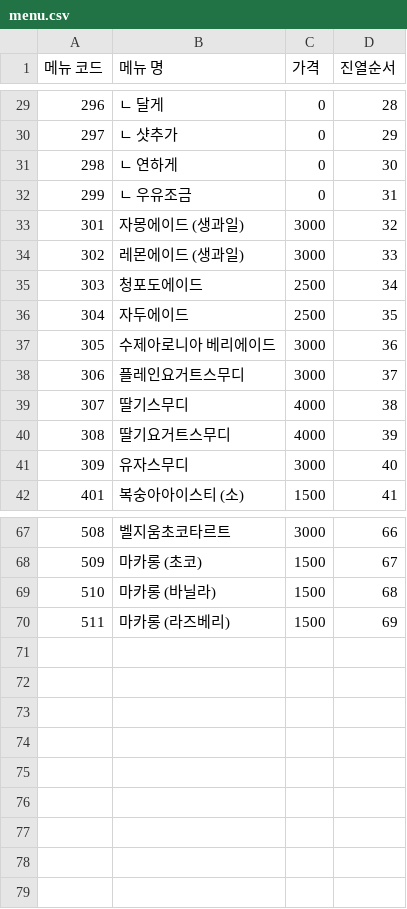
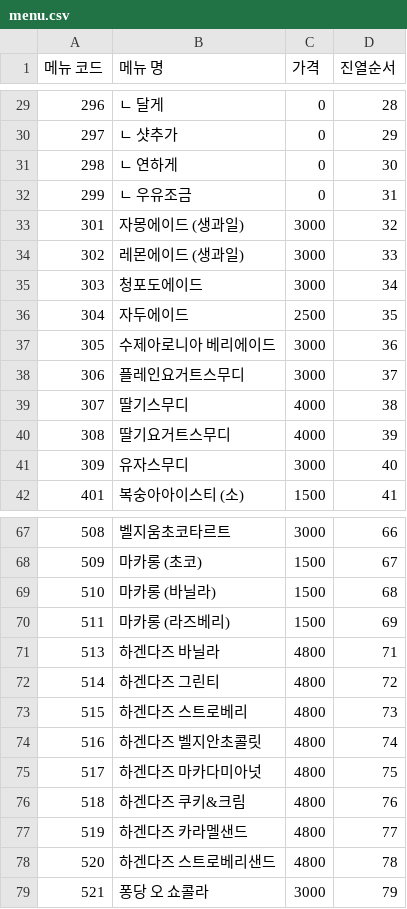
Before and after one commit to SIKU-KR/HolyBean, a CSV file: app/src/main/assets/menu.csv, drawn as a sheet; only a part is shown, gaps mark what is left out.

```diff
--- a/app/src/main/assets/menu.csv
+++ b/app/src/main/assets/menu.csv
@@ -34,3 +34,3 @@
 302,레몬에이드 (생과일),3000,33
-303,청포도에이드,2500,34
+303,청포도에이드,3000,34
 304,자두에이드,2500,35
@@ -70 +70,10 @@
 511,마카롱 (라즈베리),1500,69
+513,하겐다즈 바닐라,4800,71
+514,하겐다즈 그린티,4800,72
+515,하겐다즈 스트로베리,4800,73
+516,하겐다즈 벨지안초콜릿,4800,74
+517,하겐다즈 마카다미아넛,4800,75
+518,하겐다즈 쿠키&크림,4800,76
+519,하겐다즈 카라멜샌드,4800,77
+520,하겐다즈 스트로베리샌드,4800,78
+521,퐁당 오 쇼콜라,3000,79
```
Also changed, not shown: 5 other files.
